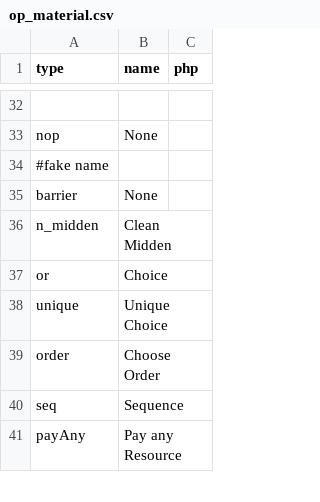
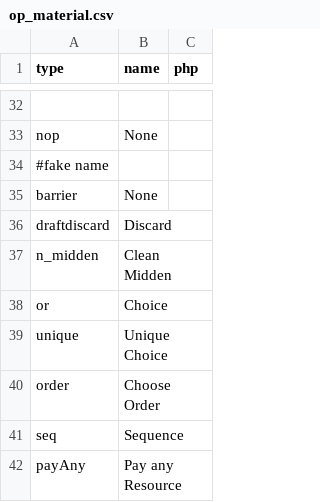
Before and after one commit to elaskavaia/bga-skarabrae, a CSV file: misc/op_material.csv, drawn as a sheet; only a part is shown, gaps mark what is left out; the diff names each change by its address in the sheet, - before the commit and + after, or states it on an @@ line.

```diff
--- a/misc/op_material.csv
+++ b/misc/op_material.csv
+row 36: draftdiscard | Discard
```
Also changed, not shown: 21 other files.
